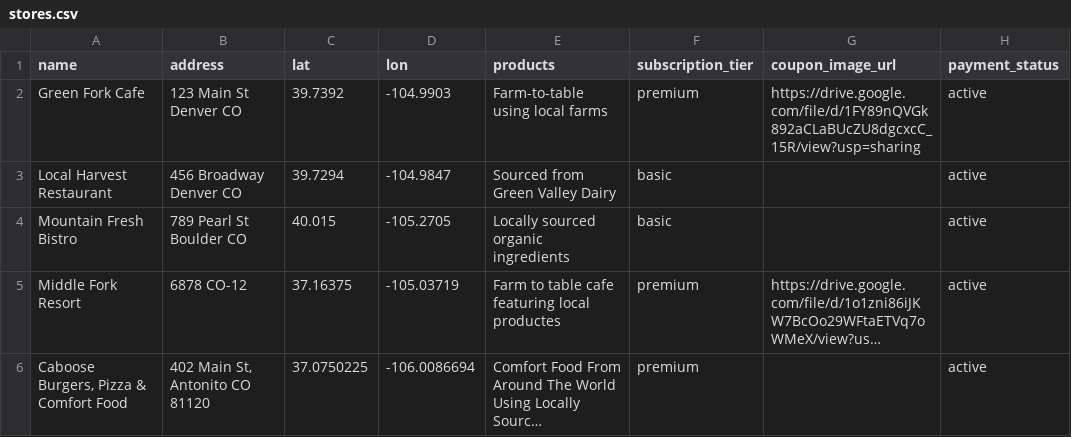
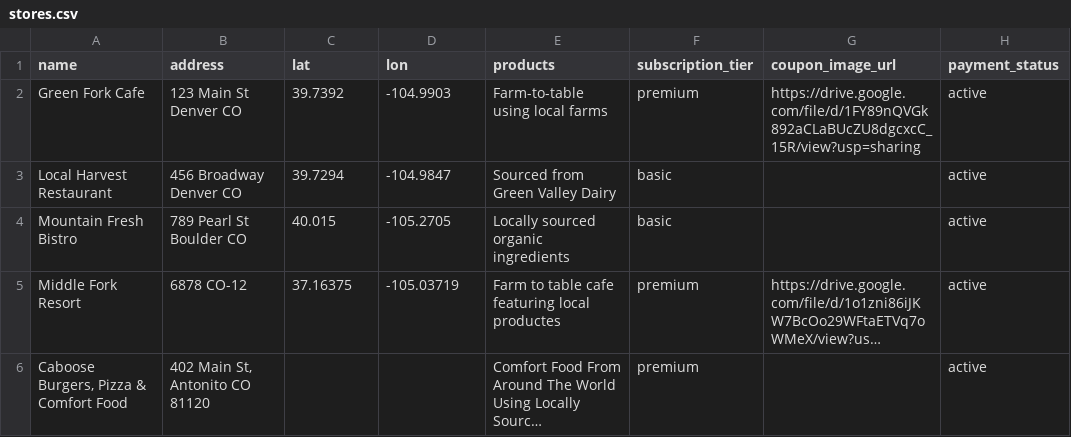
Before and after one commit to PractialAILab/better-source-restaurant-supply-insight, a CSV file: assets/data/stores.csv, drawn as a sheet; only a part is shown; long unchanged cells end in …; the diff names each change by its address in the sheet, - before the commit and + after, or states it on an @@ line.

Commit message:
Update stores from Google Sheets

```diff
--- a/assets/data/stores.csv
+++ b/assets/data/stores.csv
-C6 (lat): 37.0750225
+C6 (lat): (empty)
-D6 (lon): -106.0086694
+D6 (lon): (empty)
```
